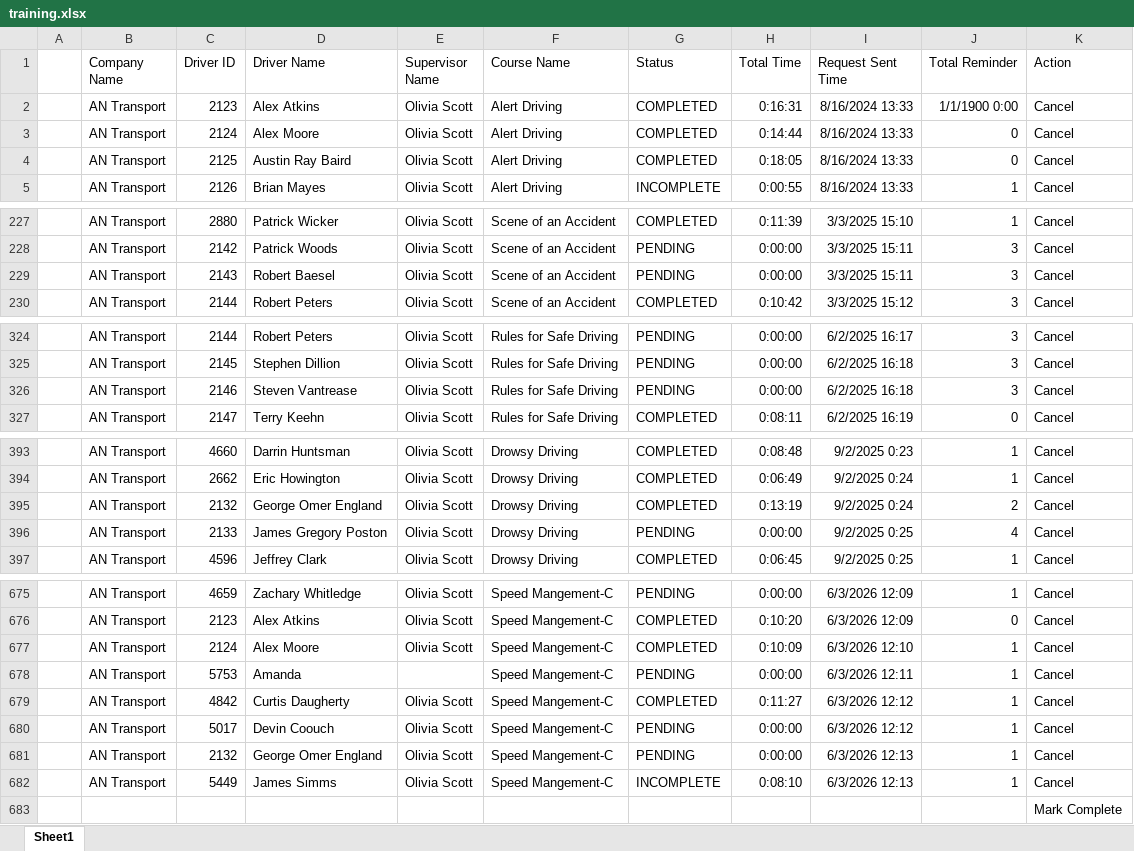
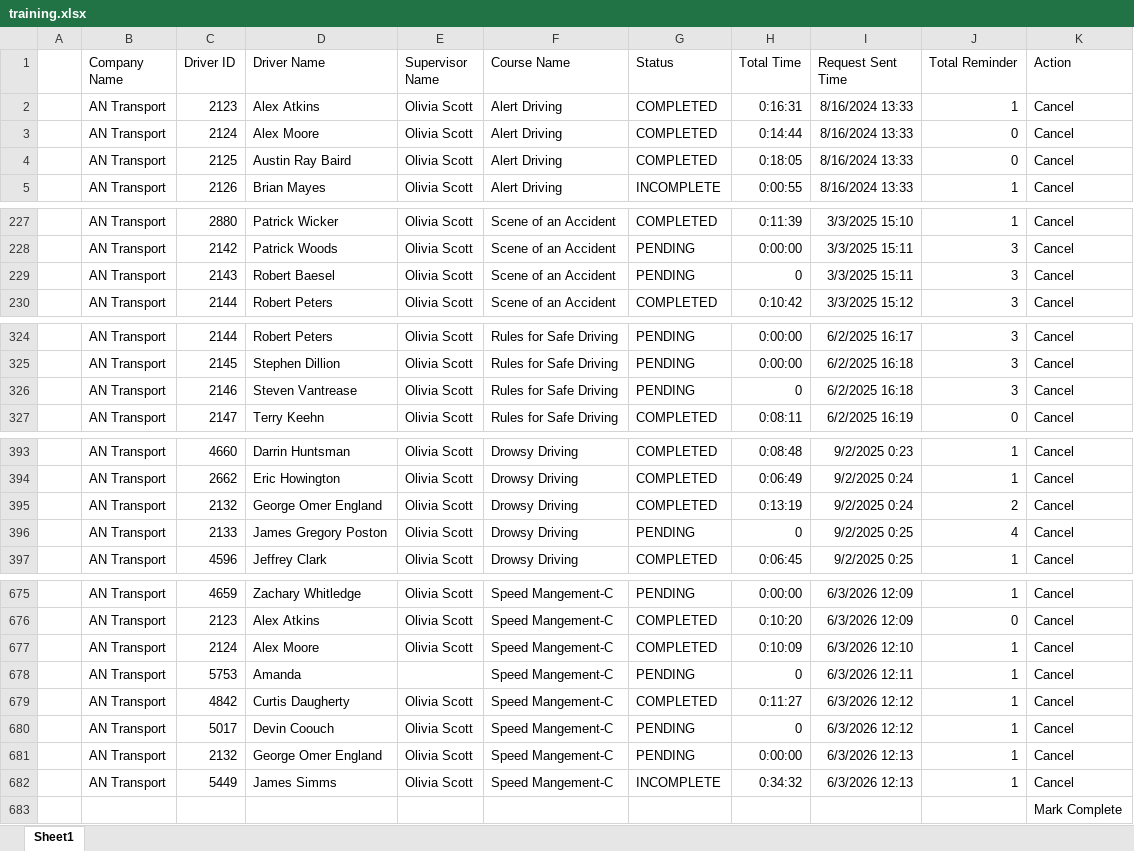
Before and after one commit to jmullins-DEN/AN-Transport, an Excel workbook: training.xlsx, sheet Sheet1, drawn as a sheet; only a part is shown, gaps mark what is left out; values as stored, in another font and other column widths than the file's, no borders; the diff covers the shown part only; the diff names each change by its address in the sheet, - before the commit and + after, or states it on an @@ line.

Commit message:
Weekly dashboard update 2026-06-14 16:38

```diff
--- a/training.xlsx (sheet Sheet1)
+++ b/training.xlsx (sheet Sheet1)
-J2 (Total Reminder): 1/1/1900 0:00
+J2 (Total Reminder): 1
-H229 (Total Time): 0:00:00
+H229 (Total Time): 0
-H326 (Total Time): 0:00:00
+H326 (Total Time): 0
-H396 (Total Time): 0:00:00
+H396 (Total Time): 0
-H678 (Total Time): 0:00:00
+H678 (Total Time): 0
-H680 (Total Time): 0:00:00
+H680 (Total Time): 0
-H682 (Total Time): 0:08:10
+H682 (Total Time): 0:34:32
```
Also changed, not shown: 3 edited cells elsewhere in this sheet.
